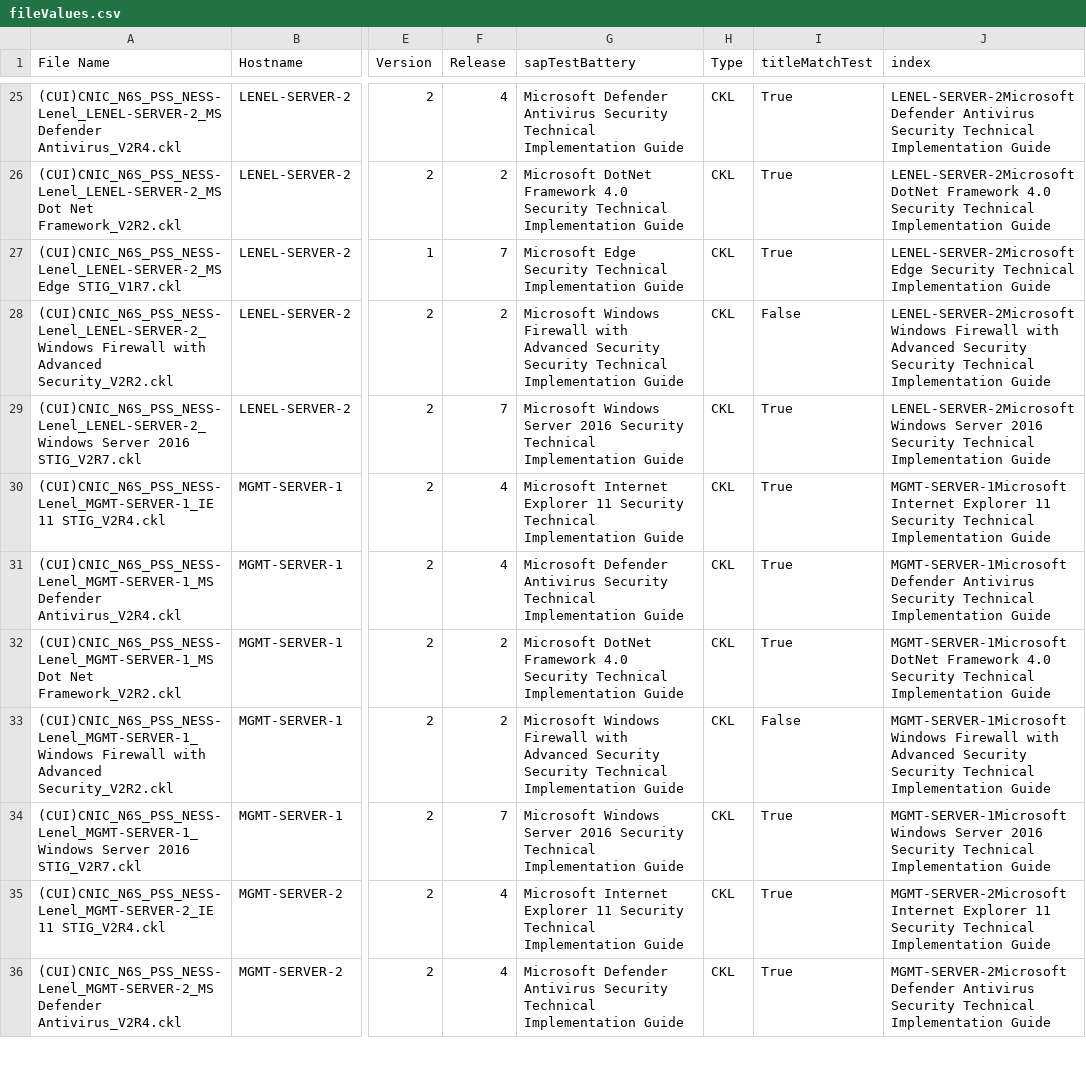
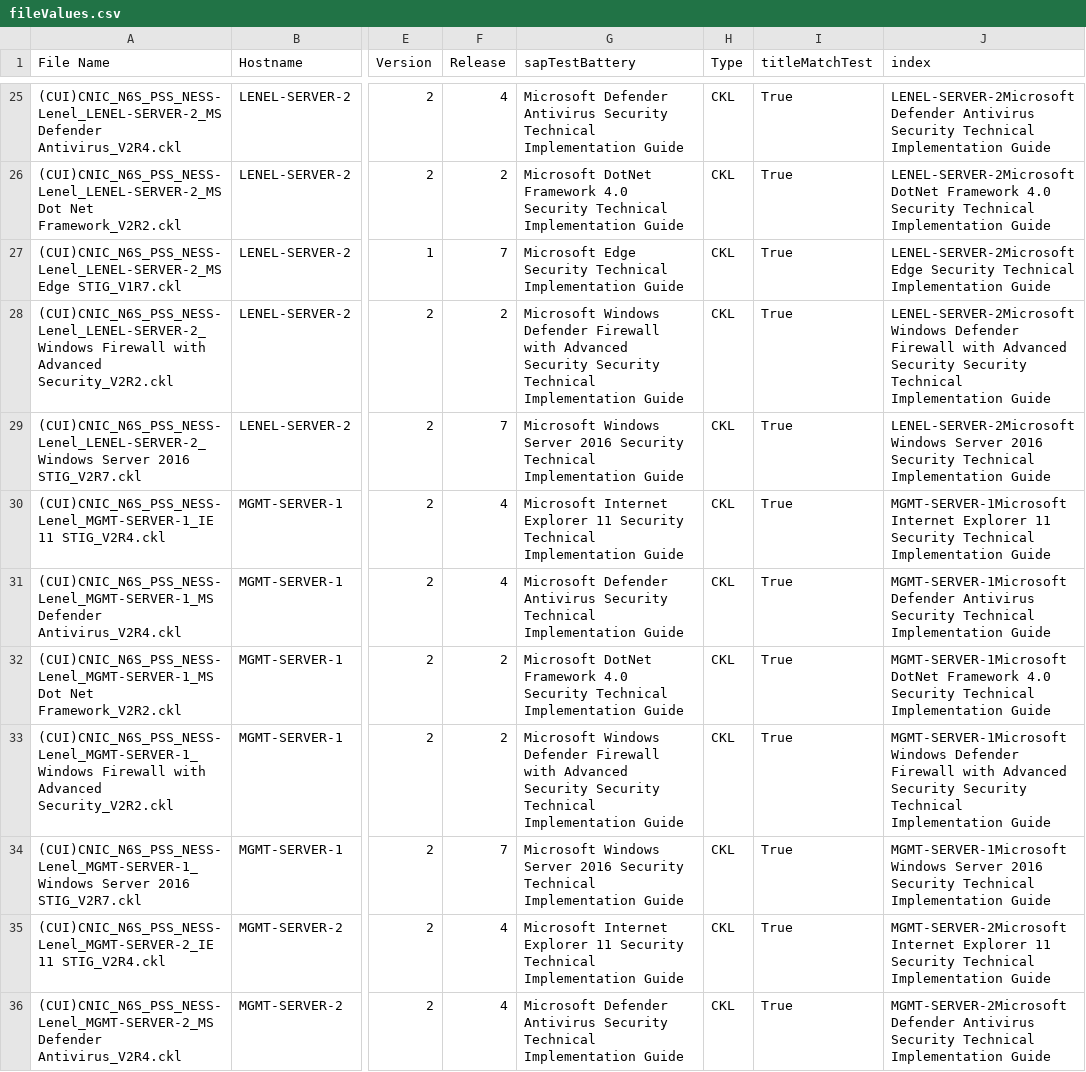
Before and after one commit to bradleynielsen/STIG, a CSV file: SAP_Test_File_Verification/output/fileValues.csv, drawn as a sheet; only a part is shown, gaps mark what is left out; the diff covers the shown part only; the diff names each change by its address in the sheet, - before the commit and + after, or states it on an @@ line.

```diff
--- a/SAP_Test_File_Verification/output/fileValues.csv
+++ b/SAP_Test_File_Verification/output/fileValues.csv
-G28 (sapTestBattery): Microsoft Windows Firewall with…
+G28 (sapTestBattery): Microsoft Windows Defender Firewall with…
-I28 (titleMatchTest): False
+I28 (titleMatchTest): True
-J28 (index): LENEL-SERVER-2Microsoft Windows Firewall with…
+J28 (index): LENEL-SERVER-2Microsoft Windows Defender Firewall with…
-G33 (sapTestBattery): Microsoft Windows Firewall with…
+G33 (sapTestBattery): Microsoft Windows Defender Firewall with…
-I33 (titleMatchTest): False
+I33 (titleMatchTest): True
-J33 (index): MGMT-SERVER-1Microsoft Windows Firewall with…
+J33 (index): MGMT-SERVER-1Microsoft Windows Defender Firewall with…
```
Also changed, not shown: 60 edited cells elsewhere in this file, SAP_Test_File_Verification/config/assessmentmethods.csv, SAP_Test_File_Verification/config/saplookuptable.csv, 3 other files.
